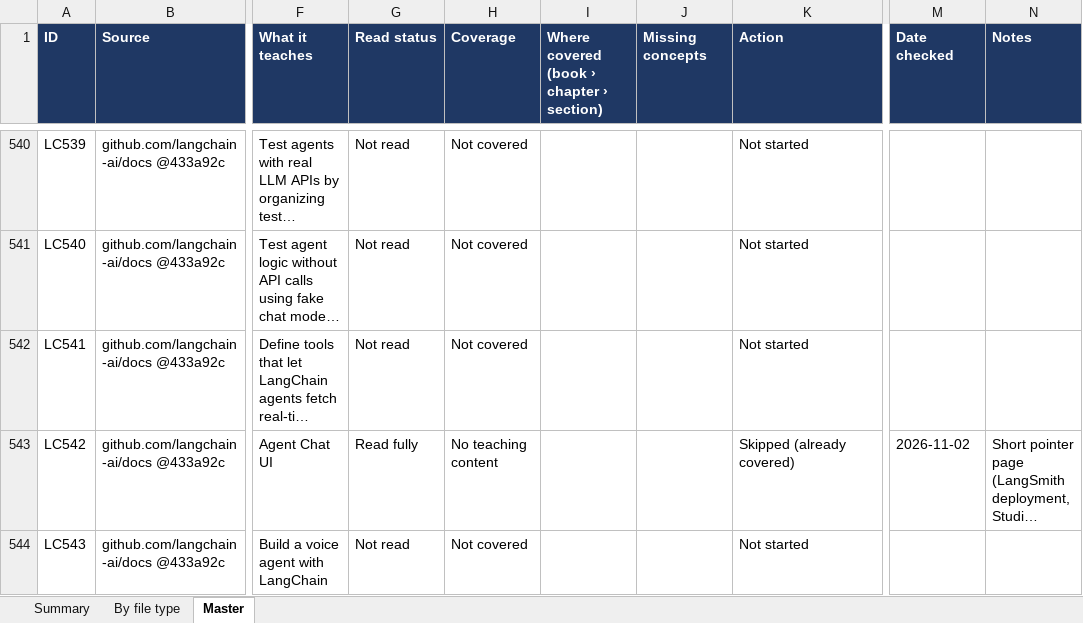
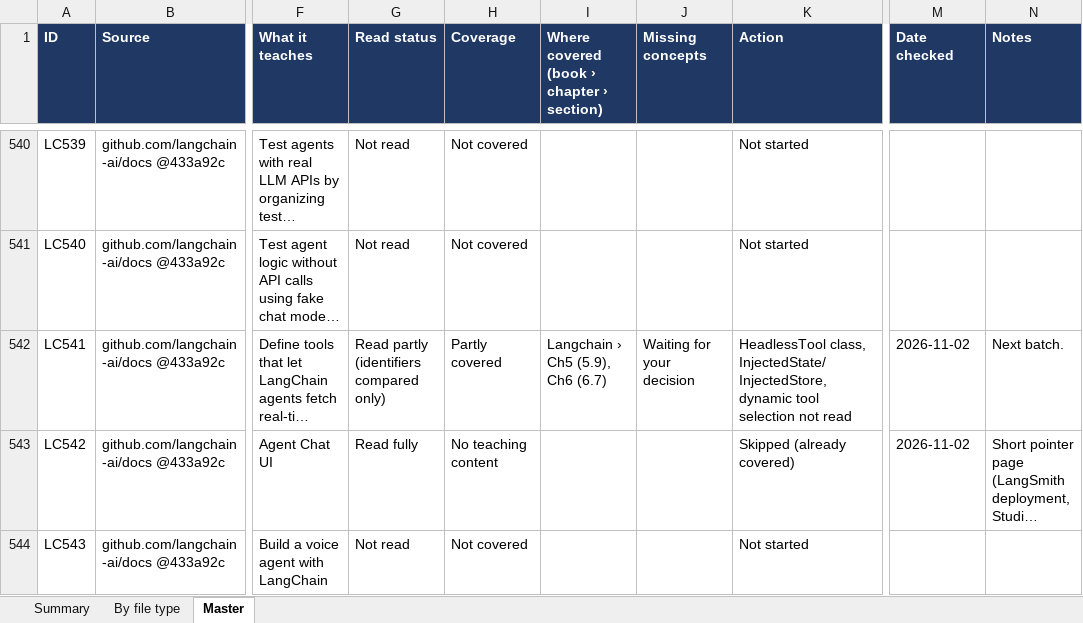
Before and after one commit to kiaanwankhede/MyNotes, an Excel workbook: master/master.xlsx, sheet Master, drawn as a sheet; only a part is shown, gaps mark what is left out; long unchanged cells end in …; values as stored, in another font and other column widths than the file's, no borders; charts and pictures not drawn; the diff covers the shown part only; the diff names each change by its address in the sheet, - before the commit and + after, or states it on an @@ line.

```diff
--- a/master/master.xlsx (sheet Master)
+++ b/master/master.xlsx (sheet Master)
-G542 (Read status): Not read
+G542 (Read status): Read partly (identifiers compared only)
-H542 (Coverage): Not covered
+H542 (Coverage): Partly covered
-I542: (empty)
+I542: Langchain › Ch5 (5.9), Ch6 (6.7)
-J542 (Missing concepts): (empty)
+J542 (Missing concepts): Waiting for your decision
-K542 (Action): Not started
+K542 (Action): HeadlessTool class, InjectedState/InjectedStore, dynamic tool selection not read
-M542 (Date checked): (empty)
+M542 (Date checked): 2026-11-02
-N542 (Notes): (empty)
+N542 (Notes): Next batch.
```
Also changed, not shown: 35 edited cells elsewhere in this sheet, sheet By file type, 3 other files.
